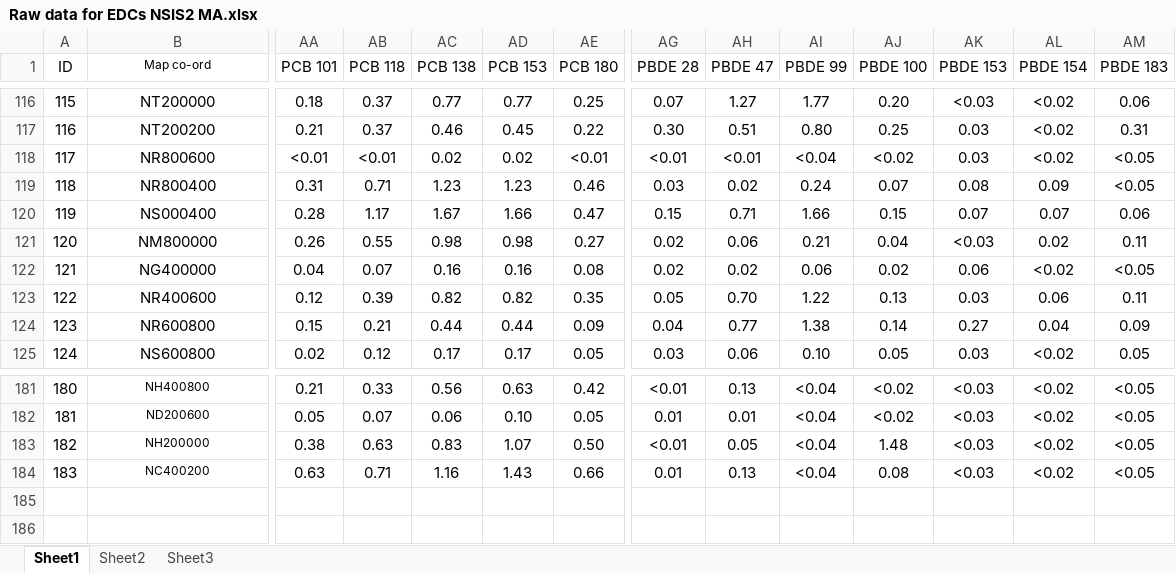
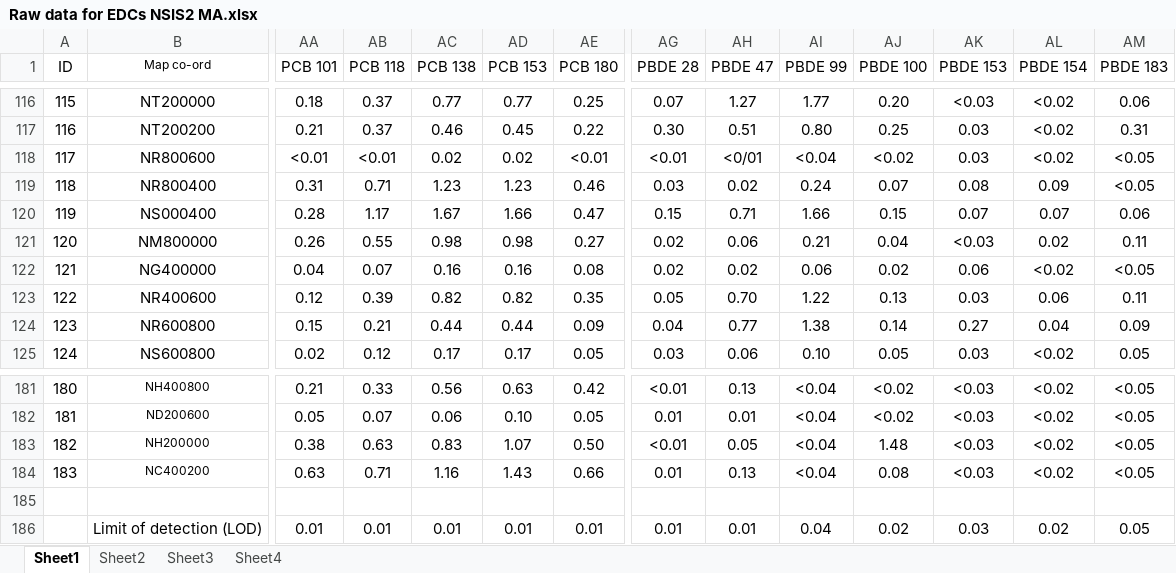
Before and after one commit to yuanjames/NERC_Soil, an Excel workbook: Raw data for EDCs NSIS2 MA.xlsx, sheet Sheet1, drawn as a sheet; only a part is shown, gaps mark what is left out; values as stored, in another font and other column widths than the file's, no borders; conditional formats not drawn; rows hold the shown columns only; the diff names each change by its address in the sheet, - before the commit and + after, or states it on an @@ line.

```diff
--- a/Raw data for EDCs NSIS2 MA.xlsx (sheet Sheet1)
+++ b/Raw data for EDCs NSIS2 MA.xlsx (sheet Sheet1)
+sheet tab: Sheet4
-AH118 (PBDE 47): <0.01
+AH118 (PBDE 47): <0/01
+row 185: (empty)
+row 186:  | Limit of detection (LOD) | 0.01 | 0.01 | 0.01 | 0.01 | 0.01 | 0.01 | 0.01 | 0.04 | 0.02 | 0.03 | 0.02 | 0.05
```
